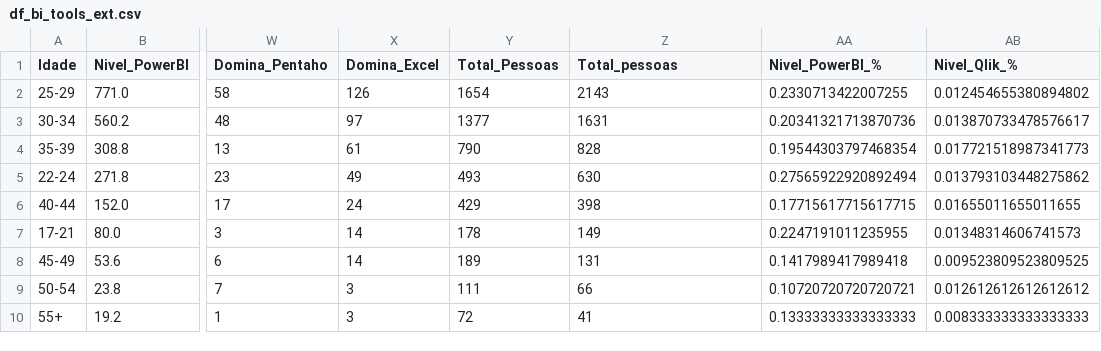
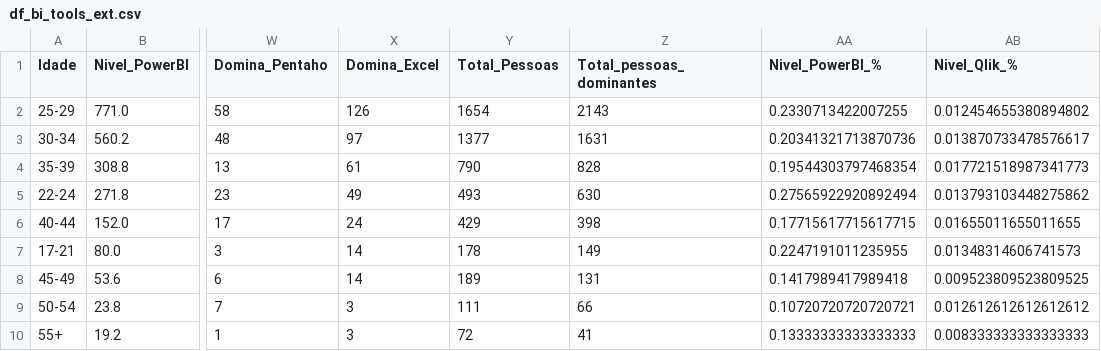
Before and after one commit to luc457x/CDS-DataChallenge-2, a CSV file: output/csv/df_bi_tools_ext.csv, drawn as a sheet; only a part is shown, gaps mark what is left out; the diff names each change by its address in the sheet, - before the commit and + after, or states it on an @@ line.

```diff
--- a/output/csv/df_bi_tools_ext.csv
+++ b/output/csv/df_bi_tools_ext.csv
-Z1: Total_pessoas
+Z1: Total_pessoas_dominantes
```
Also changed, not shown: output/csv/df_bi_tools_targets_ext.csv, 3 other files.
